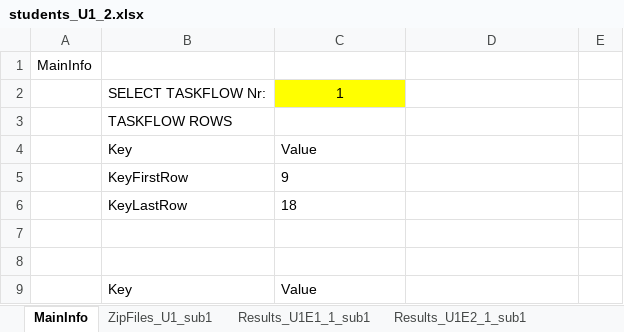
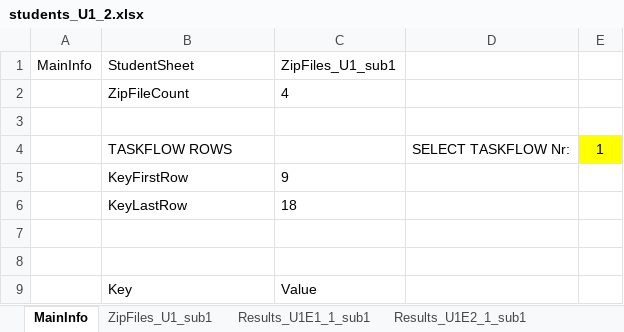
Before and after one commit to paarnio/mollendo, an Excel workbook: xmlChecker/data/project_U1_sub1/students_U1_2.xlsx, sheet MainInfo, drawn as a sheet; only a part is shown; values as stored, in another font and other column widths than the file's, no borders; removed rows and columns are numbered as before the commit, all else as after; the diff names each change by its address in the sheet, - before the commit and + after, or states it on an @@ line.

Commit message:
WPC: Student class added and Excel updated.

```diff
--- a/xmlChecker/data/project_U1_sub1/students_U1_2.xlsx (sheet MainInfo)
+++ b/xmlChecker/data/project_U1_sub1/students_U1_2.xlsx (sheet MainInfo)
-B1: (empty)
+B1: StudentSheet
-C1: (empty)
+C1: ZipFiles_U1_sub1
-row 2:  | SELECT TASKFLOW Nr: | 1
-row 3:  | TASKFLOW ROWS
+row 2:  | ZipFileCount | 4
-row 3:  | Key | Value
+row 3: (empty)
+row 4:  | TASKFLOW ROWS |  | SELECT TASKFLOW Nr: | 1
```
Also changed, not shown: xmlChecker/data/project_U1_sub1/students_U1.xlsx, xmlChecker/data/project_U1_sub1/students_U1_clear.xlsx, 8 other files.
